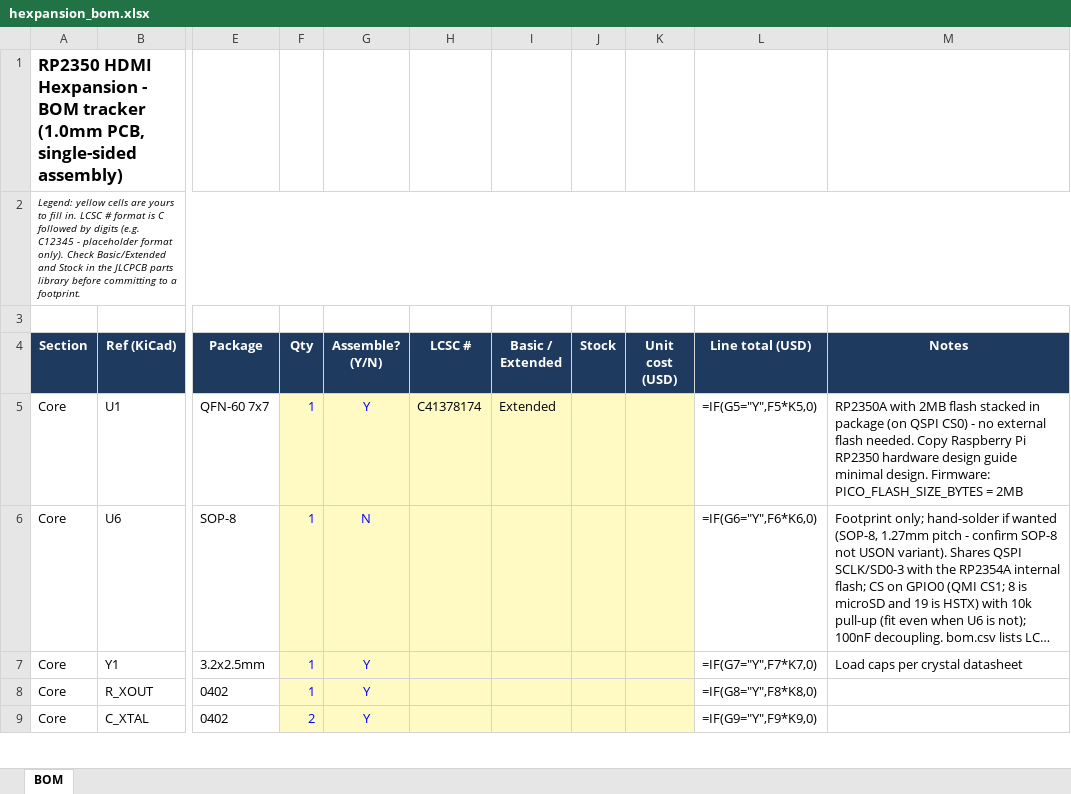
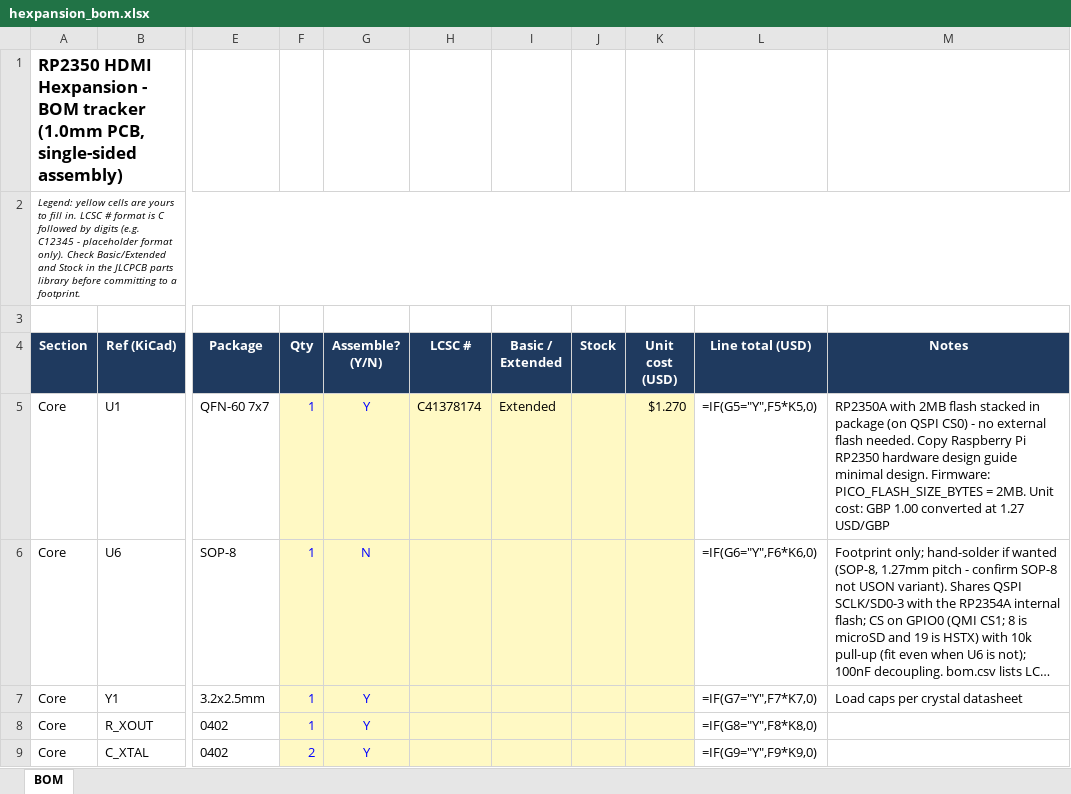
Before and after one commit to Corteil/rp2350-hdmi-hexpansion, an Excel workbook: hardware/hexpansion_bom.xlsx, sheet BOM, drawn as a sheet; only a part is shown, gaps mark what is left out; long unchanged cells end in …; values as stored, in another font and other column widths than the file's, no borders; formulas without a stored value are shown as written; the diff names each change by its address in the sheet, - before the commit and + after, or states it on an @@ line.

```diff
--- a/hardware/hexpansion_bom.xlsx (sheet BOM)
+++ b/hardware/hexpansion_bom.xlsx (sheet BOM)
-K5 (Unit cost (USD)): (empty)
+K5 (Unit cost (USD)): $1.270
-M5 (Notes): …PICO_FLASH_SIZE_BYTES = 2MB
+M5 (Notes): …PICO_FLASH_SIZE_BYTES = 2MB. Unit cost: GBP 1.00 converted at 1.27 USD/GBP
```
Also changed, not shown: 1 other file.
